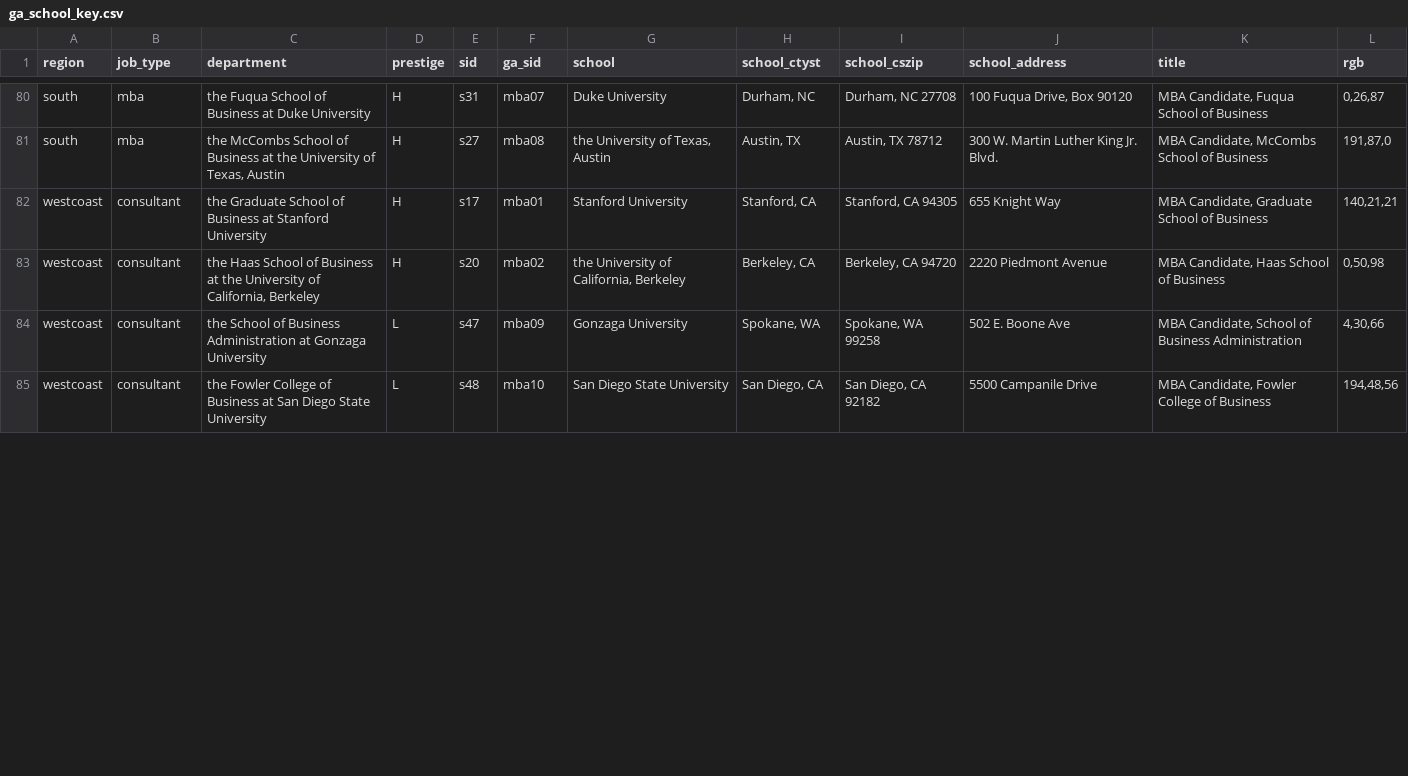
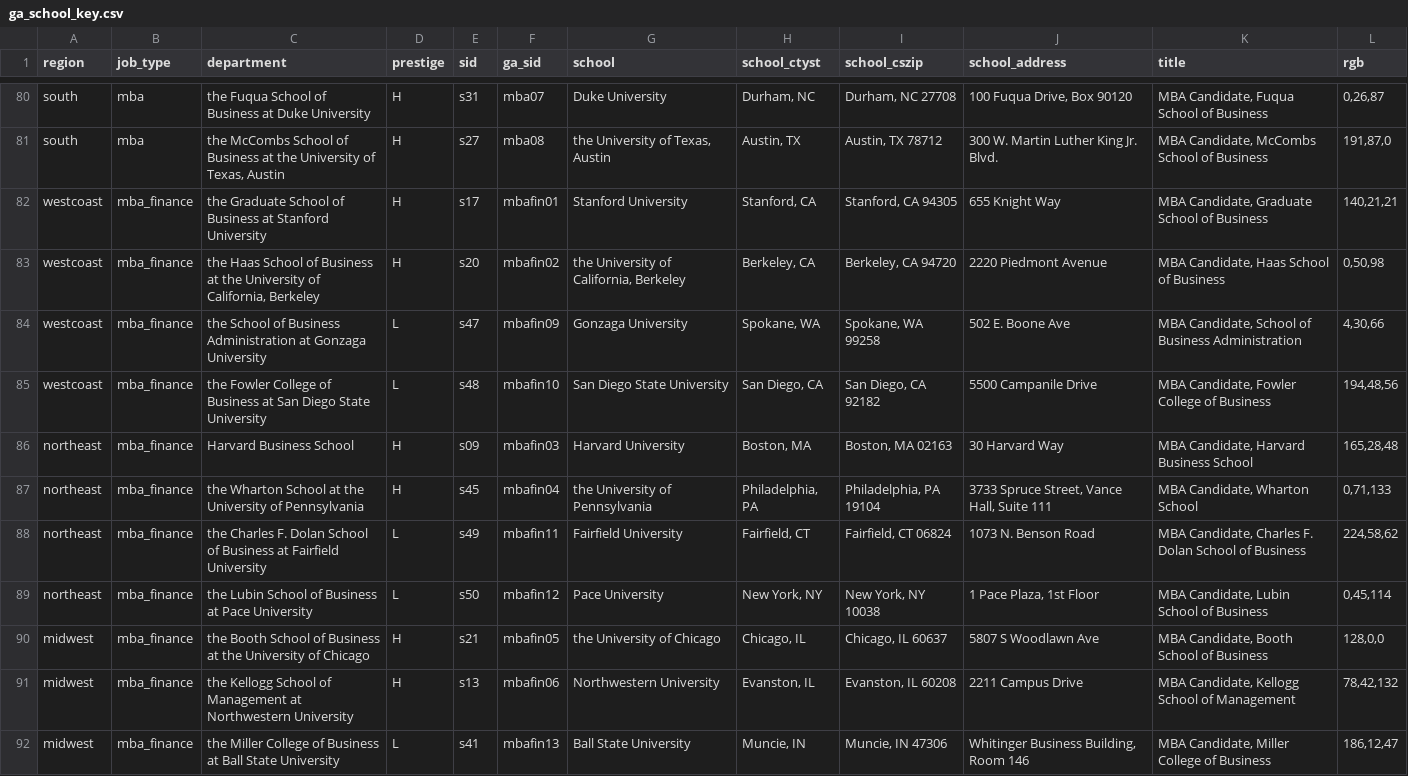
Before and after one commit to jmausolf/office_politics, a CSV file: keys/ga_school_key.csv, drawn as a sheet; only a part is shown, gaps mark what is left out; the shorter side is filled out with more unchanged rows; the diff covers the shown part only; the diff names each change by its address in the sheet, - before the commit and + after, or states it on an @@ line.

```diff
--- a/keys/ga_school_key.csv
+++ b/keys/ga_school_key.csv
+row 82: westcoast | mba_finance | the Graduate School of Business at Stanford University | H | s17 | mbafin01 | Stanford University | Stanford, CA | Stanford, CA 94305 | 655 Knight Way | MBA Candidate, Graduate School of Business | 140,21,21
+row 83: westcoast | mba_finance | the Haas School of Business at the University of California, Berkeley | H | s20 | mbafin02 | the University of California, Berkeley | Berkeley, CA | Berkeley, CA 94720 | 2220 Piedmont Avenue | MBA Candidate, Haas School of Business | 0,50,98
+row 84: westcoast | mba_finance | the School of Business Administration at Gonzaga University | L | s47 | mbafin09 | Gonzaga University | Spokane, WA | Spokane, WA 99258 | 502 E. Boone Ave | MBA Candidate, School of Business Administration | 4,30,66
+row 85: westcoast | mba_finance | the Fowler College of Business at San Diego State University | L | s48 | mbafin10 | San Diego State University | San Diego, CA | San Diego, CA 92182 | 5500 Campanile Drive | MBA Candidate, Fowler College of Business | 194,48,56
+row 86: northeast | mba_finance | Harvard Business School | H | s09 | mbafin03 | Harvard University | Boston, MA | Boston, MA 02163 | 30 Harvard Way | MBA Candidate, Harvard Business School | 165,28,48
+row 87: northeast | mba_finance | the Wharton School at the University of Pennsylvania | H | s45 | mbafin04 | the University of Pennsylvania | Philadelphia, PA | Philadelphia, PA 19104 | 3733 Spruce Street, Vance Hall, Suite 111 | MBA Candidate, Wharton School | 0,71,133
+row 88: northeast | mba_finance | the Charles F. Dolan School of Business at Fairfield University | L | s49 | mbafin11 | Fairfield University | Fairfield, CT | Fairfield, CT 06824 | 1073 N. Benson Road | MBA Candidate, Charles F. Dolan School of Business | 224,58,62
+row 89: northeast | mba_finance | the Lubin School of Business at Pace University | L | s50 | mbafin12 | Pace University | New York, NY | New York, NY 10038 | 1 Pace Plaza, 1st Floor | MBA Candidate, Lubin School of Business | 0,45,114
+row 90: midwest | mba_finance | the Booth School of Business at the University of Chicago | H | s21 | mbafin05 | the University of Chicago | Chicago, IL | Chicago, IL 60637 | 5807 S Woodlawn Ave | MBA Candidate, Booth School of Business | 128,0,0
+row 91: midwest | mba_finance | the Kellogg School of Management at Northwestern University | H | s13 | mbafin06 | Northwestern University | Evanston, IL | Evanston, IL 60208 | 2211 Campus Drive | MBA Candidate, Kellogg School of Management | 78,42,132
+row 92: midwest | mba_finance | the Miller College of Business at Ball State University | L | s41 | mbafin13 | Ball State University | Muncie, IN | Muncie, IN 47306 | Whitinger Business Building, Room 146 | MBA Candidate, Miller College of Business | 186,12,47
```
Also changed, not shown: 5 added rows and 1 edited cell elsewhere in this file, experiment_test.csv, keys/int_key.csv, 15 other files.
